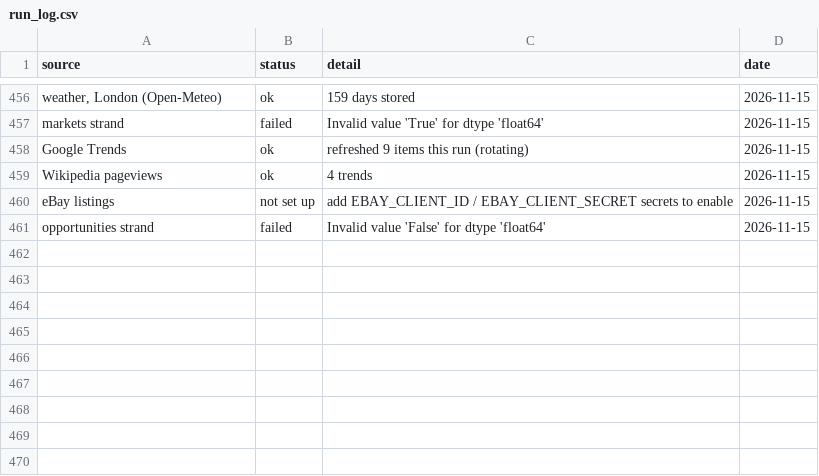
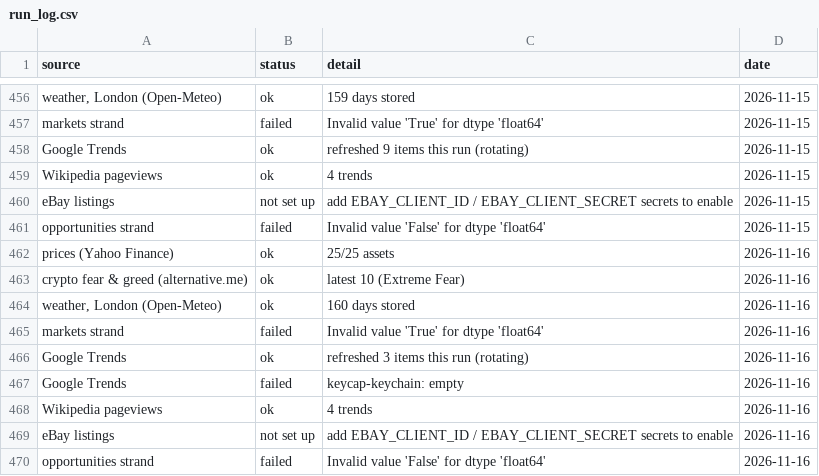
Before and after one commit to akastudiogdrive-droid/coin, a CSV file: data/run_log.csv, drawn as a sheet; only a part is shown, gaps mark what is left out.

```diff
--- a/data/run_log.csv
+++ b/data/run_log.csv
@@ -461 +461,10 @@ eBay listings,not set up,add EBAY_CLIENT_ID / EBAY_CLIENT_SECRET secrets to enab
 opportunities strand,failed,Invalid value 'False' for dtype 'float64',2026-11-15
+prices (Yahoo Finance),ok,25/25 assets,2026-11-16
+crypto fear & greed (alternative.me),ok,latest 10 (Extreme Fear),2026-11-16
+"weather, London (Open-Meteo)",ok,160 days stored,2026-11-16
+markets strand,failed,Invalid value 'True' for dtype 'float64',2026-11-16
+Google Trends,ok,refreshed 3 items this run (rotating),2026-11-16
+Google Trends,failed,keycap-keychain: empty,2026-11-16
+Wikipedia pageviews,ok,4 trends,2026-11-16
+eBay listings,not set up,add EBAY_CLIENT_ID / EBAY_CLIENT_SECRET secrets to enable,2026-11-16
+opportunities strand,failed,Invalid value 'False' for dtype 'float64',2026-11-16
```
Also changed, not shown: data/prices/AMZN.csv, data/prices/ETH_USD.csv, 35 other files.
